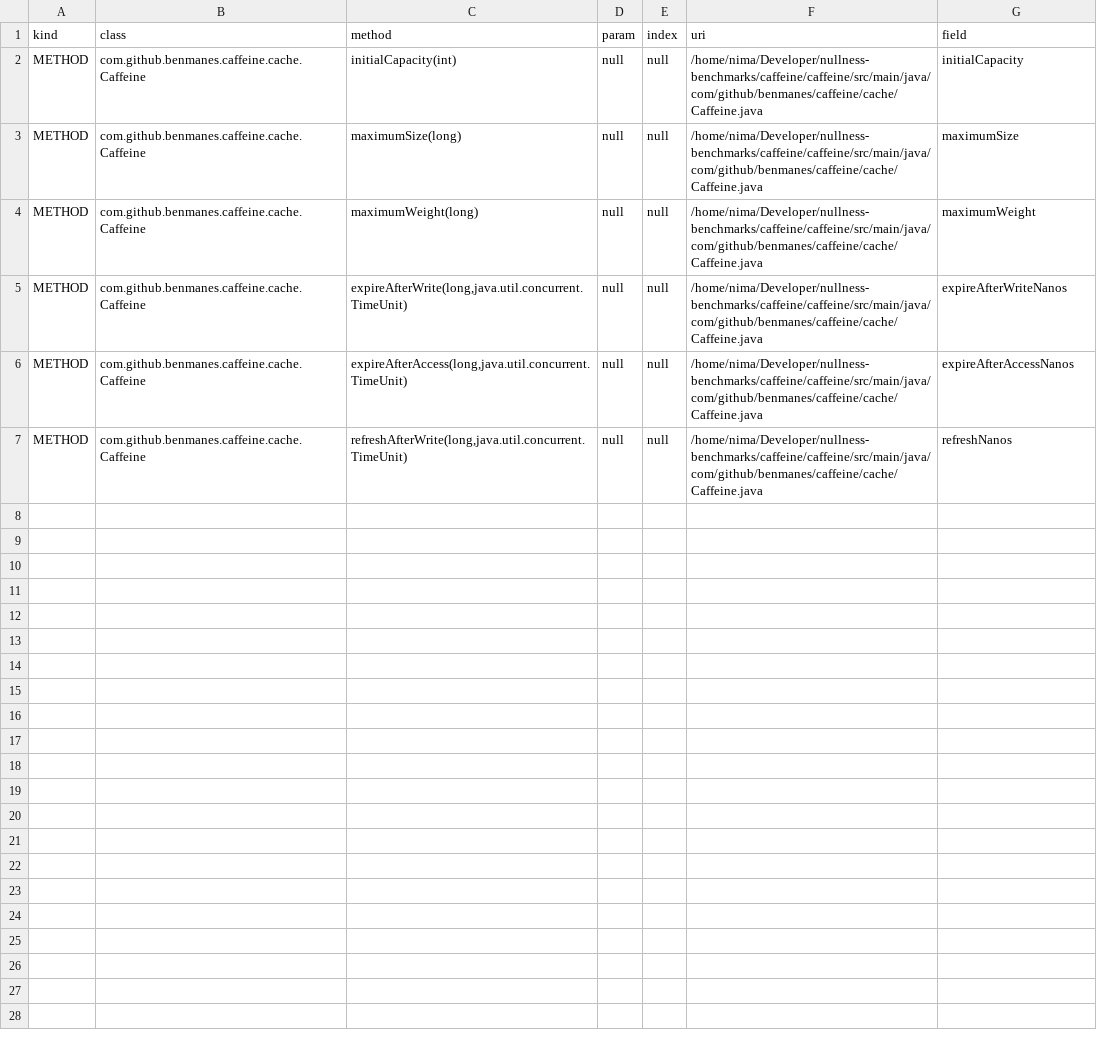
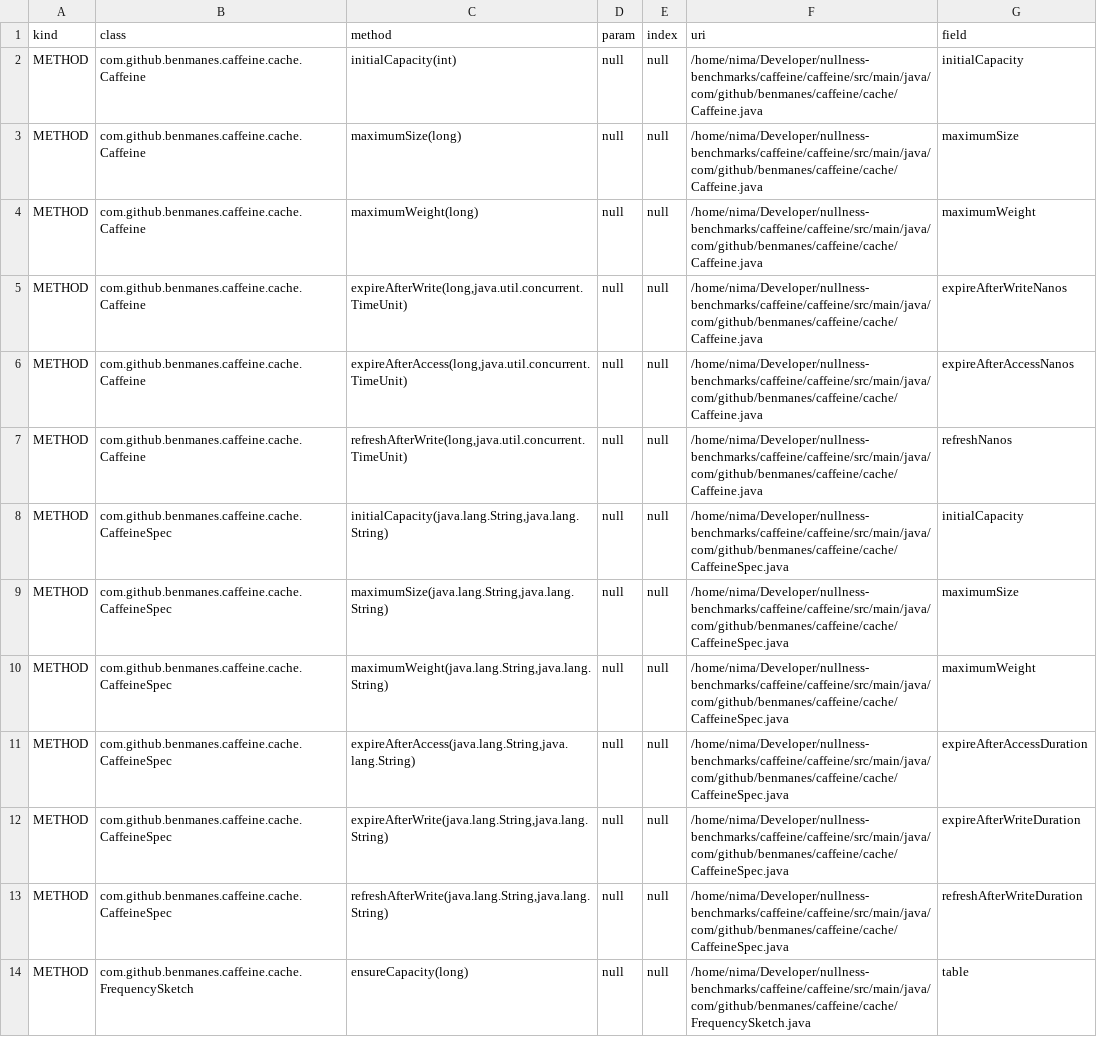
Before and after one commit to nimakarimipour/caffeine, a TSV file: annotator-out/0/field_init.tsv, drawn as a sheet.

```diff
--- a/annotator-out/0/field_init.tsv
+++ b/annotator-out/0/field_init.tsv
@@ -7 +7,8 @@ METHOD	com.github.benmanes.caffeine.cache.Caffeine	expireAfterAccess(long,java.u
 METHOD	com.github.benmanes.caffeine.cache.Caffeine	refreshAfterWrite(long,java.util.concurrent.TimeUnit)	null	null	/home/nima/Developer/nullness-benchmarks/caffeine/caffeine/src/main/java/com/github/benmanes/caffeine/cache/Caffeine.java	refreshNanos
+METHOD	com.github.benmanes.caffeine.cache.CaffeineSpec	initialCapacity(java.lang.String,java.lang.String)	null	null	/home/nima/Developer/nullness-benchmarks/caffeine/caffeine/src/main/java/com/github/benmanes/caffeine/cache/CaffeineSpec.java	initialCapacity
+METHOD	com.github.benmanes.caffeine.cache.CaffeineSpec	maximumSize(java.lang.String,java.lang.String)	null	null	/home/nima/Developer/nullness-benchmarks/caffeine/caffeine/src/main/java/com/github/benmanes/caffeine/cache/CaffeineSpec.java	maximumSize
+METHOD	com.github.benmanes.caffeine.cache.CaffeineSpec	maximumWeight(java.lang.String,java.lang.String)	null	null	/home/nima/Developer/nullness-benchmarks/caffeine/caffeine/src/main/java/com/github/benmanes/caffeine/cache/CaffeineSpec.java	maximumWeight
+METHOD	com.github.benmanes.caffeine.cache.CaffeineSpec	expireAfterAccess(java.lang.String,java.lang.String)	null	null	/home/nima/Developer/nullness-benchmarks/caffeine/caffeine/src/main/java/com/github/benmanes/caffeine/cache/CaffeineSpec.java	expireAfterAccessDuration
+METHOD	com.github.benmanes.caffeine.cache.CaffeineSpec	expireAfterWrite(java.lang.String,java.lang.String)	null	null	/home/nima/Developer/nullness-benchmarks/caffeine/caffeine/src/main/java/com/github/benmanes/caffeine/cache/CaffeineSpec.java	expireAfterWriteDuration
+METHOD	com.github.benmanes.caffeine.cache.CaffeineSpec	refreshAfterWrite(java.lang.String,java.lang.String)	null	null	/home/nima/Developer/nullness-benchmarks/caffeine/caffeine/src/main/java/com/github/benmanes/caffeine/cache/CaffeineSpec.java	refreshAfterWriteDuration
+METHOD	com.github.benmanes.caffeine.cache.FrequencySketch	ensureCapacity(long)	null	null	/home/nima/Developer/nullness-benchmarks/caffeine/caffeine/src/main/java/com/github/benmanes/caffeine/cache/FrequencySketch.java	table
```
Also changed, not shown: annotator-out/0/errors.tsv, 2 other files.
